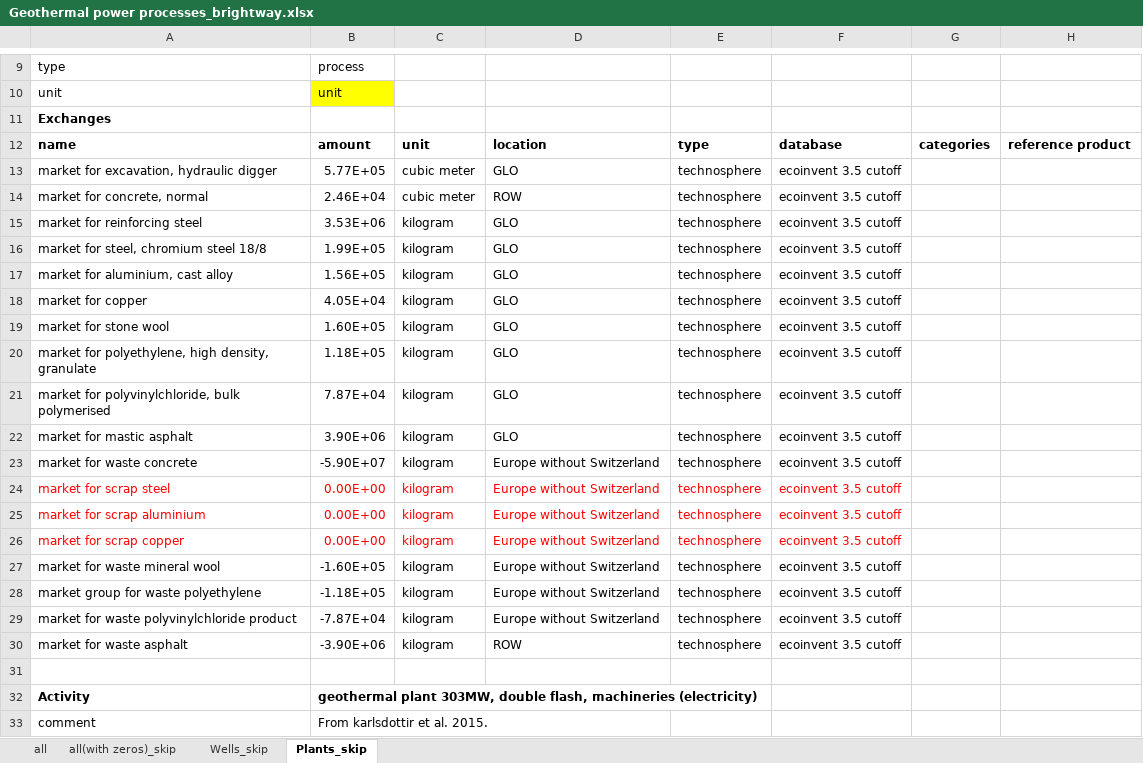
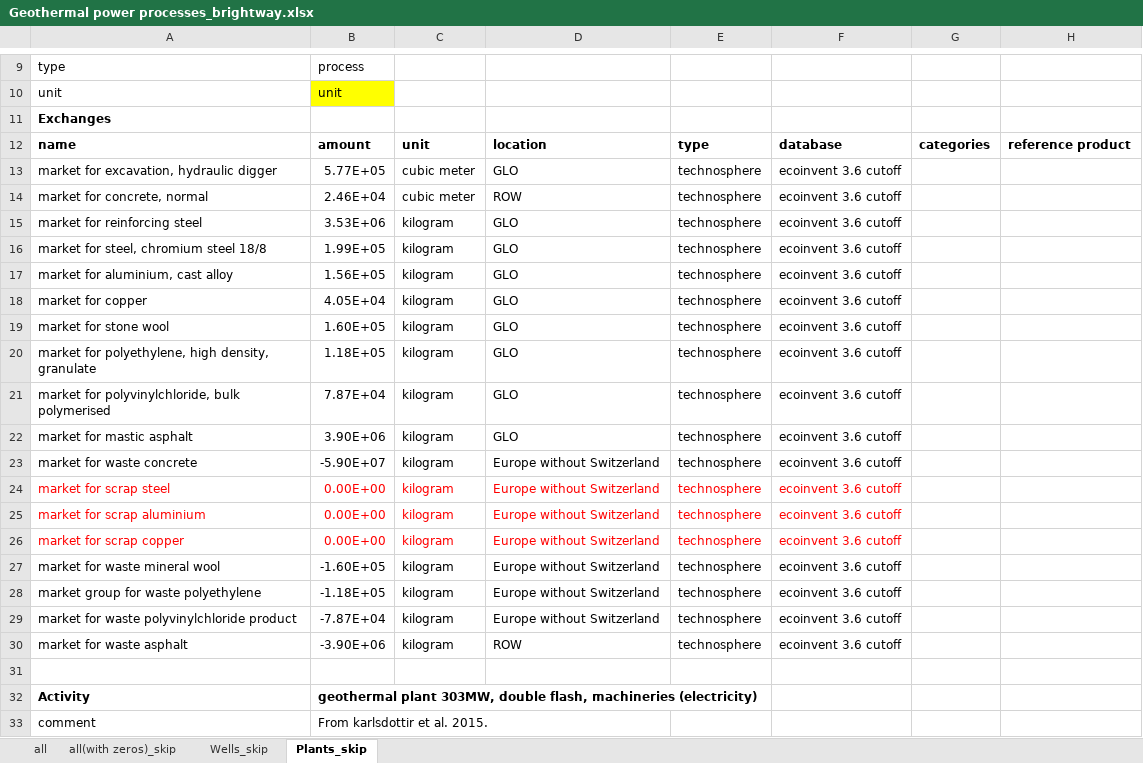
Before and after one commit to a-pau/gsa_geothermal, an Excel workbook: data_and_models/Geothermal power processes_brightway.xlsx, sheet Plants_skip, drawn as a sheet; only a part is shown, gaps mark what is left out; values as stored, in another font and other column widths than the file's, no borders; the diff covers the shown part only; the diff names each change by its address in the sheet, - before the commit and + after, or states it on an @@ line.

```diff
--- a/data_and_models/Geothermal power processes_brightway.xlsx (sheet Plants_skip)
+++ b/data_and_models/Geothermal power processes_brightway.xlsx (sheet Plants_skip)
-F13:F30: ecoinvent 3.5 cutoff
+F13:F30: ecoinvent 3.6 cutoff
```
Also changed, not shown: 48 edited cells elsewhere in this sheet, sheet all, sheet all(with zeros)_skip, sheet Wells_skip, data_and_models/EF 2.0 impacts Hellisheidi and UDDGP.xlsx, generated_files/gsa_results/Sobol_indices.xlsx, 10 other files.
